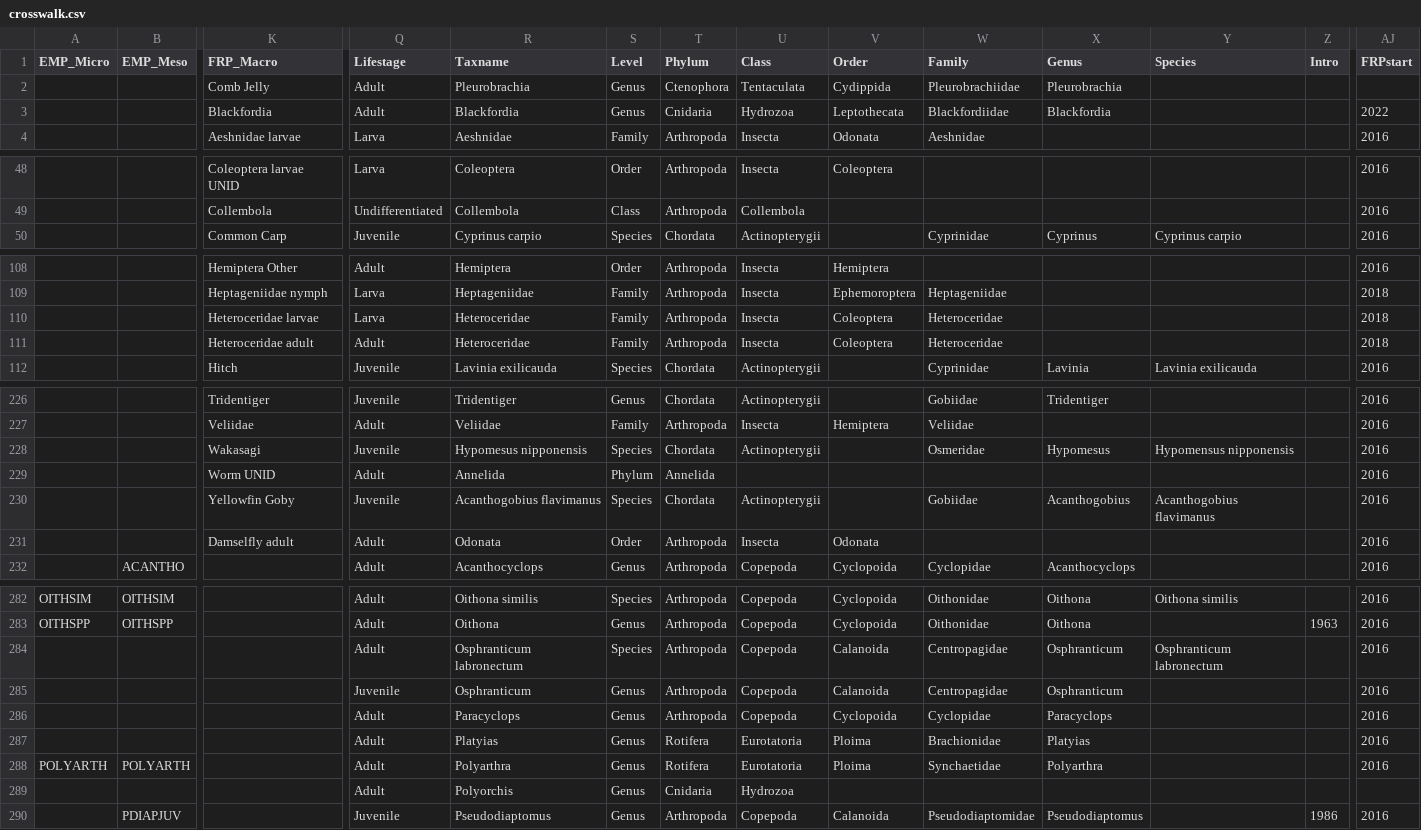
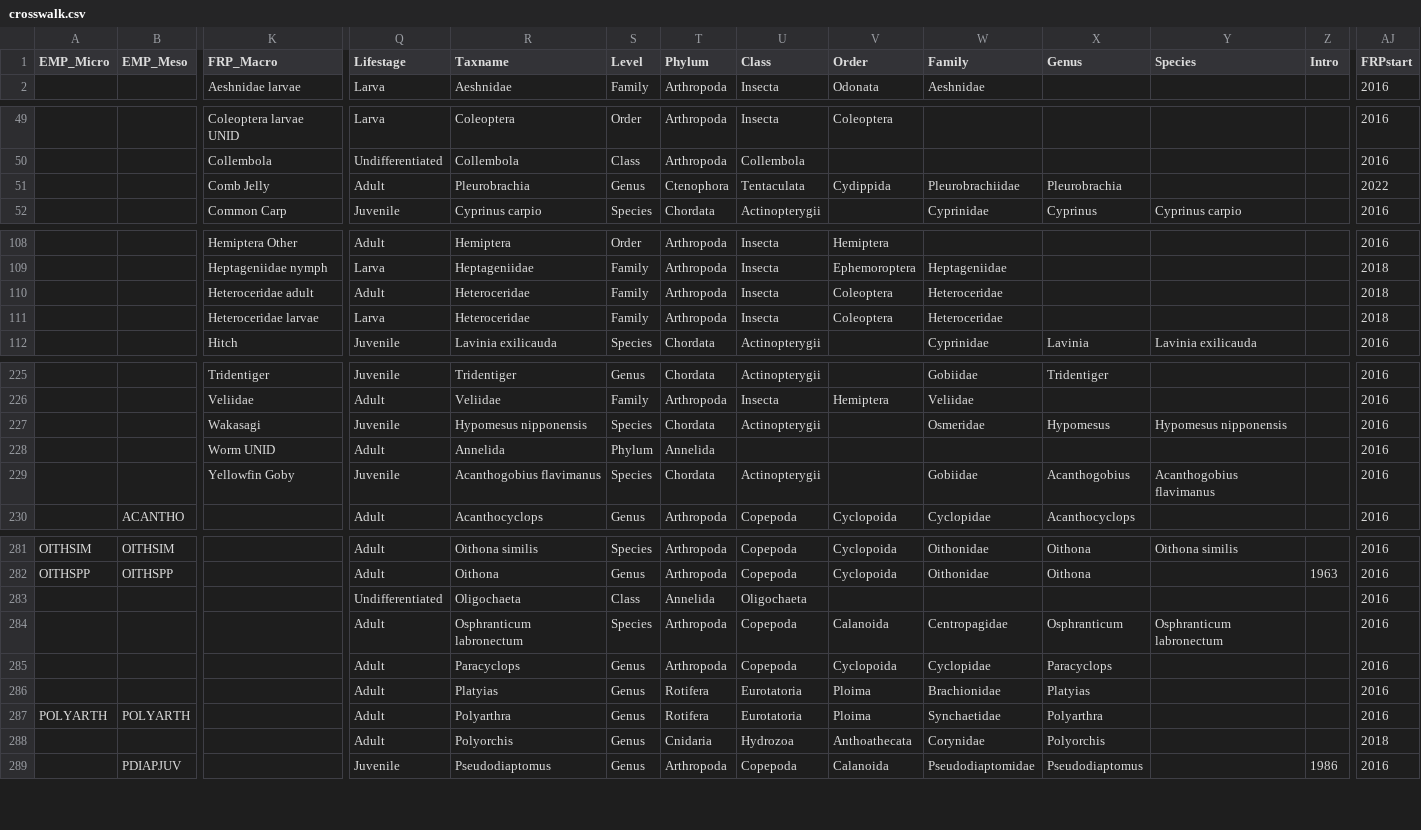
Before and after one commit to InteragencyEcologicalProgram/zooper, a CSV file: data-raw/crosswalk.csv, drawn as a sheet; only a part is shown, gaps mark what is left out; removed rows and columns are numbered as before the commit, all else as after; rows hold the shown columns only; the diff covers the shown part only; the diff names each change by its address in the sheet, - before the commit and + after, or states it on an @@ line.

```diff
--- a/data-raw/crosswalk.csv
+++ b/data-raw/crosswalk.csv
-row 2:  |  | Comb Jelly | Adult | Pleurobrachia | Genus | Ctenophora | Tentaculata | Cydippida | Pleurobrachiidae | Pleurobrachia
@@ row 3 moved to row 25: Blackfordia @@
+row 51:  |  | Comb Jelly | Adult | Pleurobrachia | Genus | Ctenophora | Tentaculata | Cydippida | Pleurobrachiidae | Pleurobrachia |  |  | 2022
@@ row 111 moved to row 110: Heteroceridae adult @@
-Y227 (Species): Hypomensus nipponensis
+Y227 (Species): Hypomesus nipponensis
@@ row 231 moved to row 68: Damselfly adult @@
@@ row 172 moved to row 283: Oligochaete fragments @@
@@ row 285 moved to row 337: Osphranticum sp. copepodid @@
-V288 (Order): (empty)
+V288 (Order): Anthoathecata
-W288 (Family): (empty)
+W288 (Family): Corynidae
-X288 (Genus): (empty)
+X288 (Genus): Polyorchis
-AJ288 (FRPstart): (empty)
+AJ288 (FRPstart): 2018
```
Also changed, not shown: 3 added rows, 3 removed rows, 49 moved rows and 4 edited cells elsewhere in this file, 3 other files.
